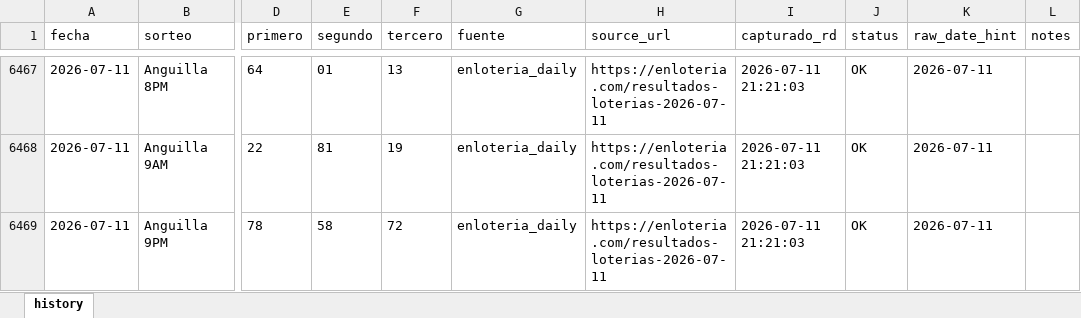
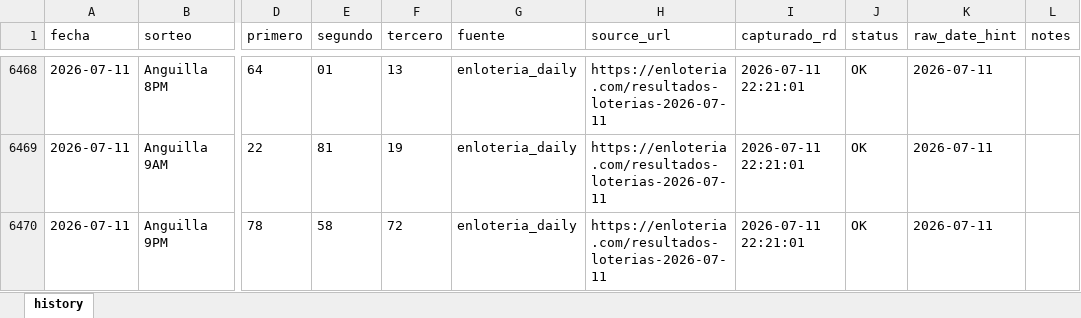
Before and after one commit to carbosota1/ANGUILA-HR, an Excel workbook: data/Anguilla history.xlsx, sheet history, drawn as a sheet; only a part is shown, gaps mark what is left out; values as stored, in another font and other column widths than the file's, no borders; addresses are those after the commit; the diff covers the shown part only; the diff names each change by its address in the sheet, - before the commit and + after, or states it on an @@ line.

```diff
--- a/data/Anguilla history.xlsx (sheet history)
+++ b/data/Anguilla history.xlsx (sheet history)
-I6468:I6470 (capturado_rd): 2026-07-11 21:21:03
+I6468:I6470 (capturado_rd): 2026-07-11 22:21:01
```
Also changed, not shown: 1 added row and 26 edited cells elsewhere in this sheet, 6 other files.
